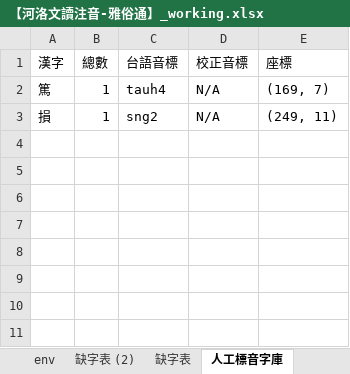
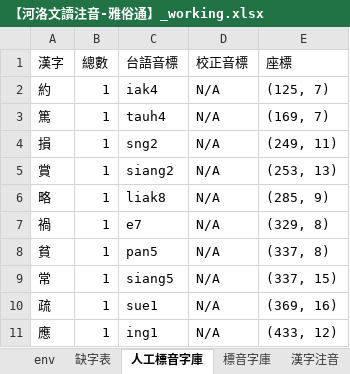
Before and after one commit to AlanJui/Piau-Im, an Excel workbook: output7/【河洛文讀注音-雅俗通】_working.xlsx, sheet 人工標音字庫, drawn as a sheet; values as stored, in another font and other column widths than the file's, no borders; the diff names each change by its address in the sheet, - before the commit and + after, or states it on an @@ line.

```diff
--- a/output7/【河洛文讀注音-雅俗通】_working.xlsx (sheet 人工標音字庫)
+++ b/output7/【河洛文讀注音-雅俗通】_working.xlsx (sheet 人工標音字庫)
+row 2: 約 | 1 | iak4 | N/A | (125, 7)
+row 5: 賞 | 1 | siang2 | N/A | (253, 13)
+row 6: 略 | 1 | liak8 | N/A | (285, 9)
+row 7: 禍 | 1 | e7 | N/A | (329, 8)
+row 8: 貧 | 1 | pan5 | N/A | (337, 8)
+row 9: 常 | 1 | siang5 | N/A | (337, 15)
+row 10: 疏 | 1 | sue1 | N/A | (369, 16)
+row 11: 應 | 1 | ing1 | N/A | (433, 12)
```
Also changed, not shown: sheet 漢字注音, sheet 標音字庫, other sheet tabs, formulas that keep their value, 11 other files.
